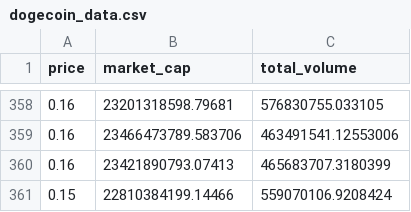
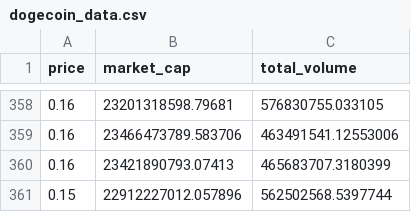
Before and after one commit to W1ndrunn3rr/crypto-buddy, a CSV file: data/dogecoin_data.csv, drawn as a sheet; only a part is shown, gaps mark what is left out.

```diff
--- a/data/dogecoin_data.csv
+++ b/data/dogecoin_data.csv
@@ -360,2 +360,2 @@ price,market_cap,total_volume
 0.16,23421890793.07413,465683707.3180399
-0.15,22810384199.14466,559070106.9208424
+0.15,22912227012.057896,562502568.5397744
```
Also changed, not shown: data/bitcoin_data.csv, 7 other files.
